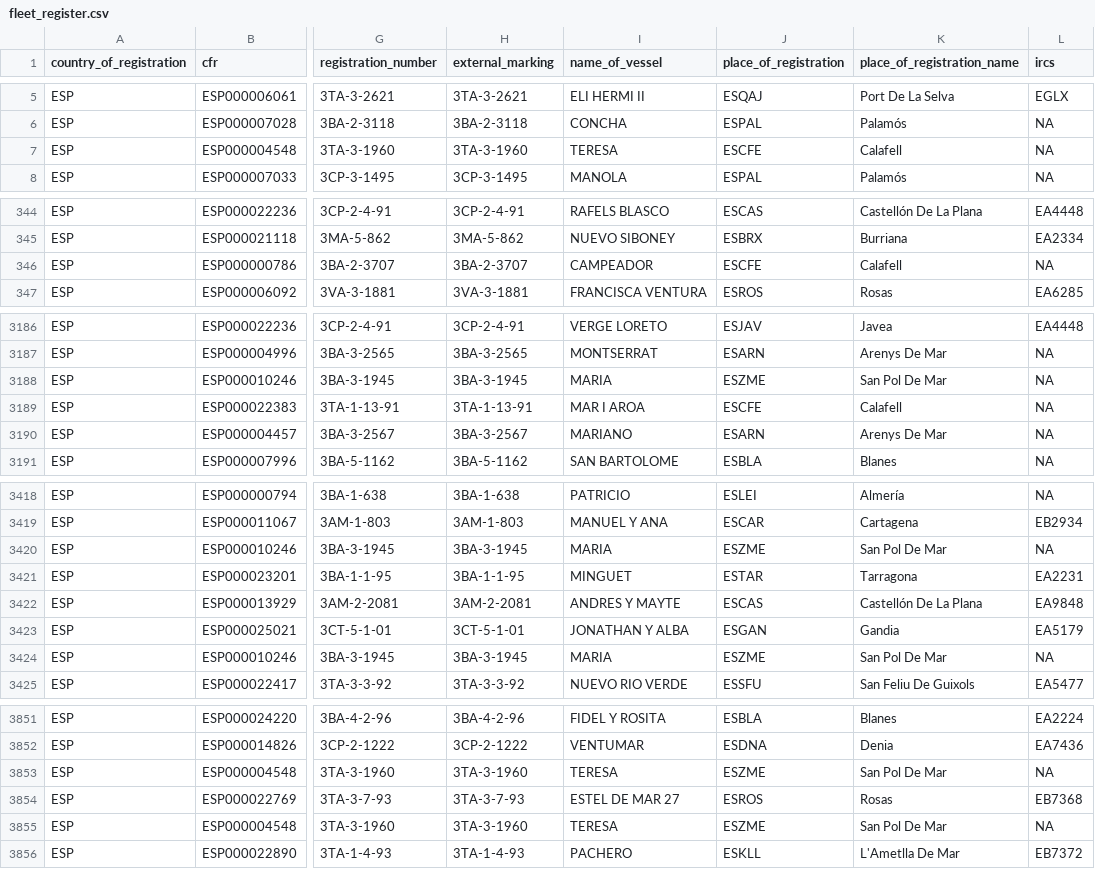
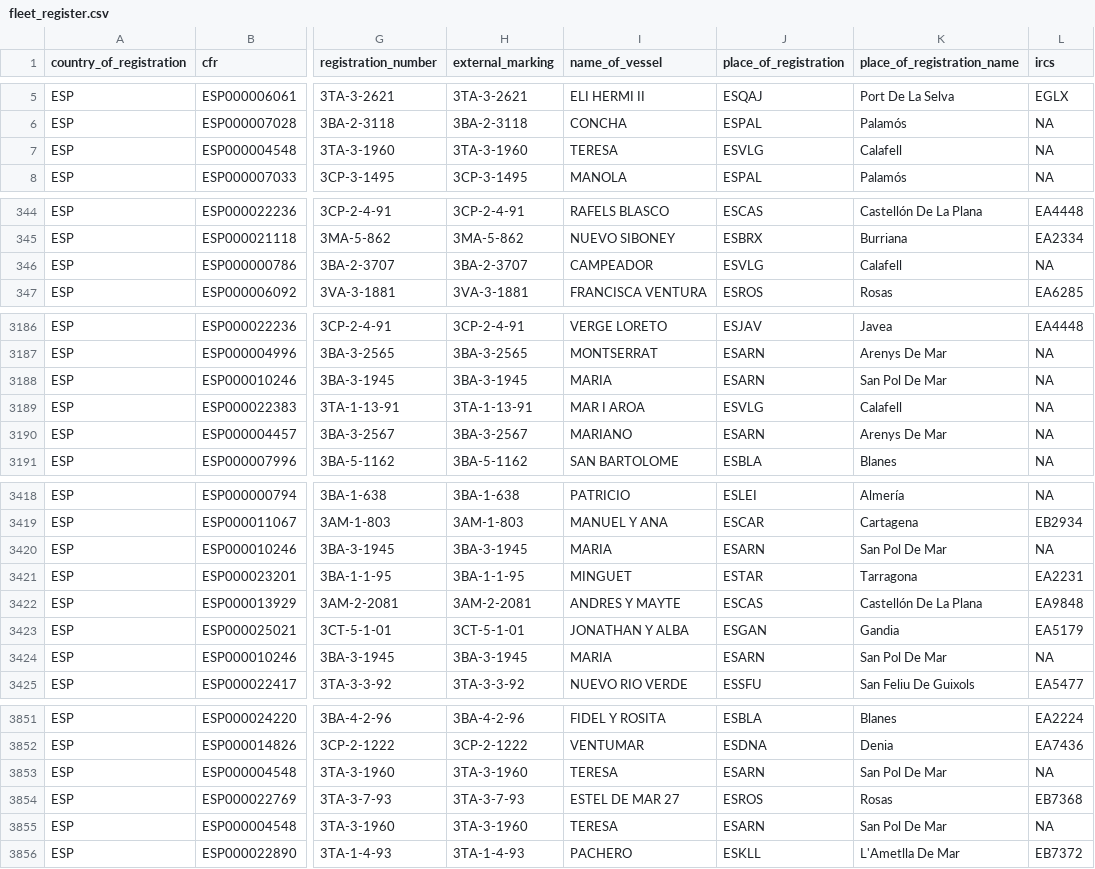
Before and after one commit to SURIMI-Project/SURIMI-POSEIDON_inputs, a CSV file: western_med/fleet_register.csv, drawn as a sheet; only a part is shown, gaps mark what is left out; the diff covers the shown part only; the diff names each change by its address in the sheet, - before the commit and + after, or states it on an @@ line.

```diff
--- a/western_med/fleet_register.csv
+++ b/western_med/fleet_register.csv
-J7 (place_of_registration): ESCFE
+J7 (place_of_registration): ESVLG
-J346 (place_of_registration): ESCFE
+J346 (place_of_registration): ESVLG
-J3188 (place_of_registration): ESZME
+J3188 (place_of_registration): ESARN
-J3189 (place_of_registration): ESCFE
+J3189 (place_of_registration): ESVLG
-J3420 (place_of_registration): ESZME
+J3420 (place_of_registration): ESARN
-J3424 (place_of_registration): ESZME
+J3424 (place_of_registration): ESARN
-J3853 (place_of_registration): ESZME
+J3853 (place_of_registration): ESARN
-J3855 (place_of_registration): ESZME
+J3855 (place_of_registration): ESARN
```
Also changed, not shown: 30 edited cells elsewhere in this file, western_med/ports.csv.
